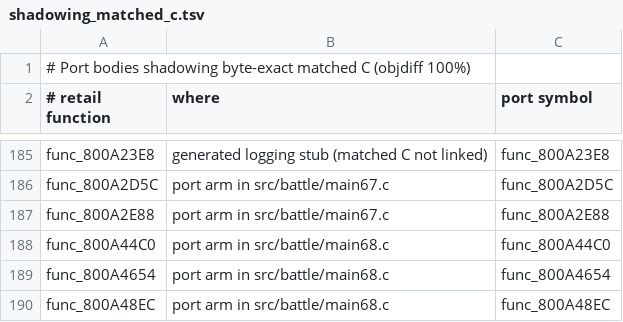
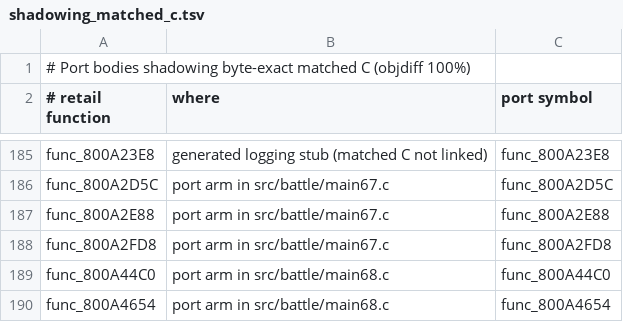
Before and after one commit to Blizz127/xenogears-decomp-ai, a TSV file: docs/port/shadowing_matched_c.tsv, drawn as a sheet; only a part is shown, gaps mark what is left out; the shorter side is filled out with more unchanged rows; the diff names each change by its address in the sheet, - before the commit and + after, or states it on an @@ line.

```diff
--- a/docs/port/shadowing_matched_c.tsv
+++ b/docs/port/shadowing_matched_c.tsv
+row 188: func_800A2FD8 | port arm in src/battle/main67.c | func_800A2FD8
```
Also changed, not shown: 3 other files.
